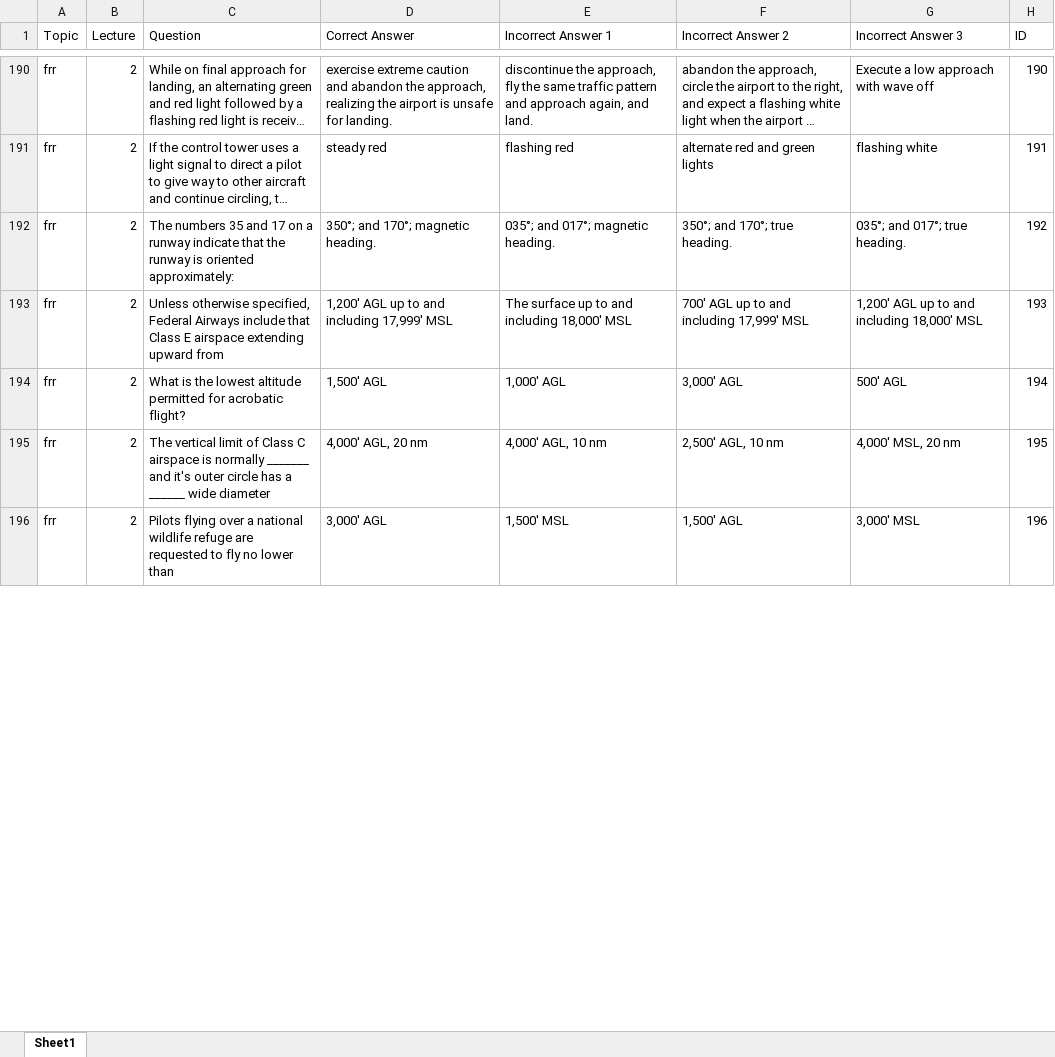
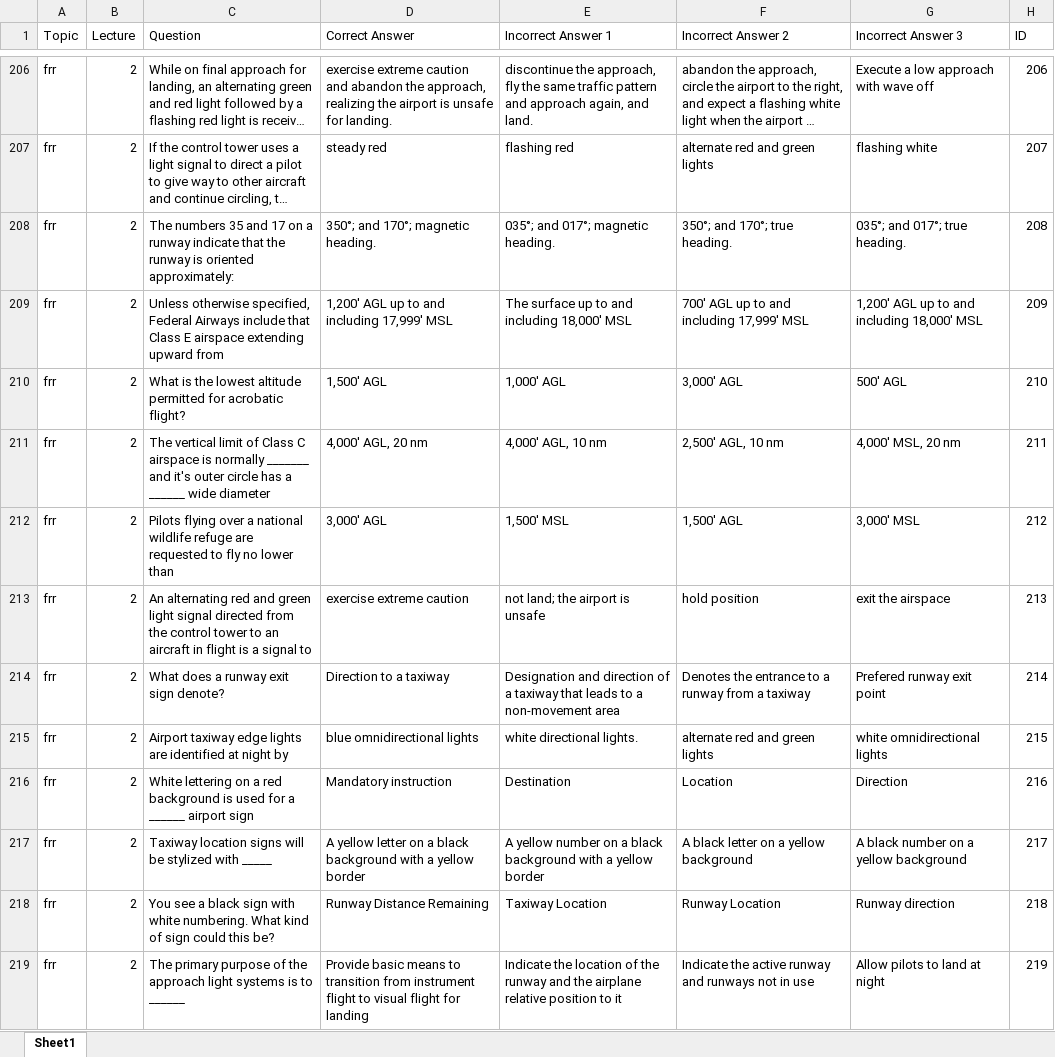
Before and after one commit to aloevinger/nifegouge, an Excel workbook: public/questions.xlsx, sheet Sheet1, drawn as a sheet; only a part is shown, gaps mark what is left out; long unchanged cells end in …; values as stored, in another font and other column widths than the file's, no borders; charts and pictures and table styles not drawn; addresses are those after the commit; the diff covers the shown part only; the diff names each change by its address in the sheet, - before the commit and + after, or states it on an @@ line.

```diff
--- a/public/questions.xlsx (sheet Sheet1)
+++ b/public/questions.xlsx (sheet Sheet1)
-H206 (ID): 190
+H206 (ID): 206
-H207 (ID): 191
+H207 (ID): 207
-H208 (ID): 192
+H208 (ID): 208
-H209 (ID): 193
+H209 (ID): 209
-H210 (ID): 194
+H210 (ID): 210
-H211 (ID): 195
+H211 (ID): 211
-H212 (ID): 196
+H212 (ID): 212
+row 213: frr | 2 | An alternating red and green light signal directed from the control tower to an aircraft in flight is a signal to | exercise extreme caution | not land; the airport is unsafe | hold position | exit the airspace | 213
+row 214: frr | 2 | What does a runway exit sign denote? | Direction to a taxiway | Designation and direction of a taxiway that leads to a non-movement area | Denotes the entrance to a runway from a taxiway | Prefered runway exit point | 214
+row 215: frr | 2 | Airport taxiway edge lights are identified at night by | blue omnidirectional lights | white directional lights. | alternate red and green lights | white omnidirectional lights | 215
+row 216: frr | 2 | White lettering on a red background is used for a ______ airport sign | Mandatory instruction | Destination | Location | Direction | 216
+row 217: frr | 2 | Taxiway location signs will be stylized with _____ | A yellow letter on a black background with a yellow border | A yellow number on a black background with a yellow border | A black letter on a yellow background | A black number on a yellow background | 217
+row 218: frr | 2 | You see a black sign with white numbering. What kind of sign could this be? | Runway Distance Remaining | Taxiway Location | Runway Location | Runway direction | 218
+row 219: frr | 2 | The primary purpose of the approach light systems is to ______ | Provide basic means to transition from instrument flight to visual flight for landing | Indicate the location of the runway and the airplane relative position to it | Indicate the active runway and runways not in use | Allow pilots to land at night | 219
```
Also changed, not shown: 80 added rows, 43 removed rows and 158 edited cells elsewhere in this sheet.
